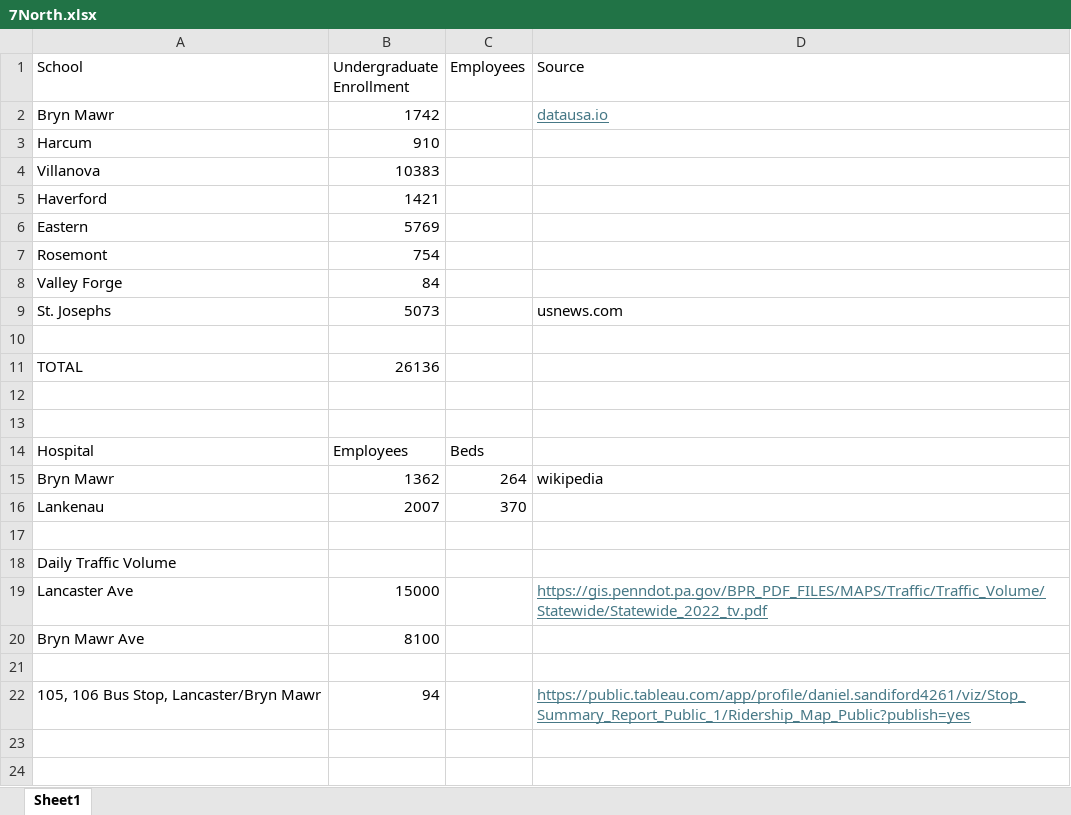
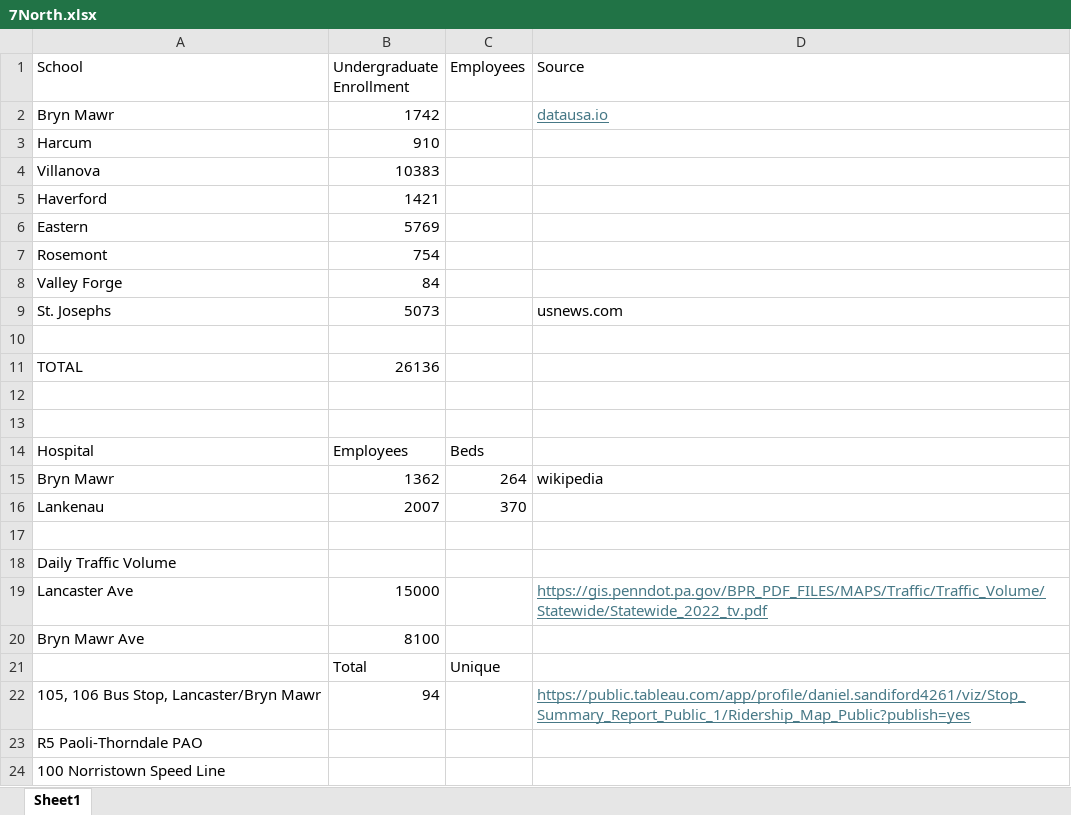
Before and after one commit to equitymarkets/7North, an Excel workbook: analysis/7North.xlsx, sheet Sheet1, drawn as a sheet; values as stored, in another font and other column widths than the file's, no borders; the diff names each change by its address in the sheet, - before the commit and + after, or states it on an @@ line.

Commit message:
workbook changes to total vs. unique train trips

```diff
--- a/analysis/7North.xlsx (sheet Sheet1)
+++ b/analysis/7North.xlsx (sheet Sheet1)
-row 21: (empty)
+row 21:  | Total | Unique
+row 23: R5 Paoli-Thorndale PAO
+row 24: 100 Norristown Speed Line
```
